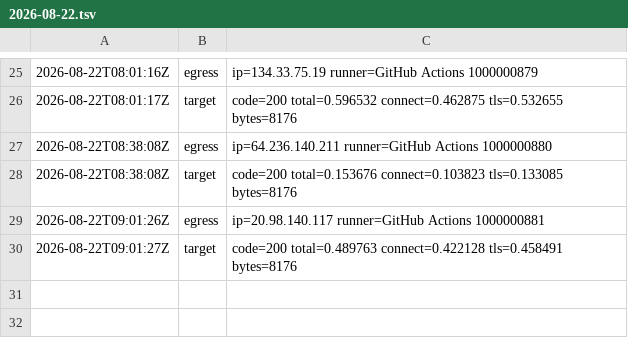
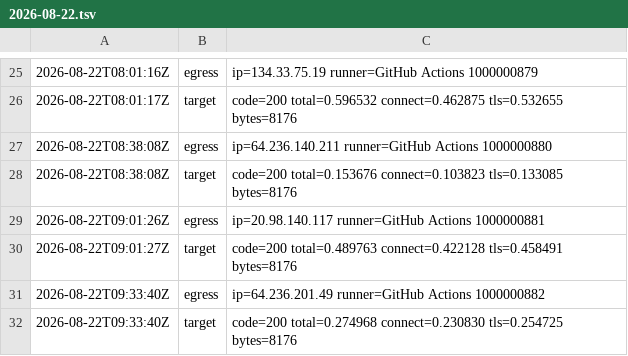
Before and after one commit to BenLangmead/snaptron-uptime-probe, a TSV file: results/2026-08-22.tsv, drawn as a sheet; only a part is shown, gaps mark what is left out.

Commit message:
probe 2026-08-22T09:33:40Z

```diff
--- a/results/2026-08-22.tsv
+++ b/results/2026-08-22.tsv
@@ -30 +30,3 @@
 2026-08-22T09:01:27Z	target	code=200 total=0.489763 connect=0.422128 tls=0.458491 bytes=8176
+2026-08-22T09:33:40Z	egress	ip=64.236.201.49 runner=GitHub Actions 1000000882
+2026-08-22T09:33:40Z	target	code=200 total=0.274968 connect=0.230830 tls=0.254725 bytes=8176
```
